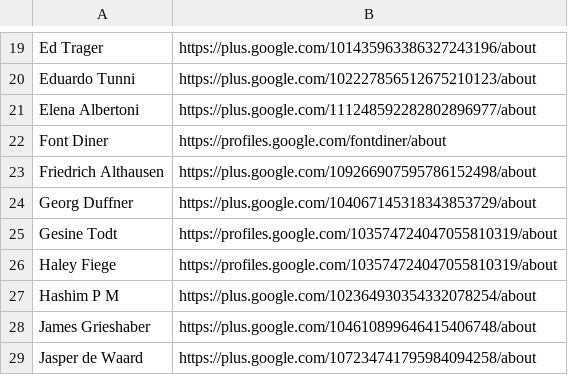
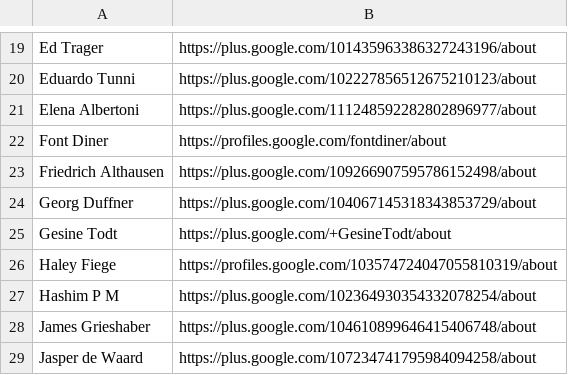
Before and after one commit to googlefonts/googlefontsdirectory-old, a CSV file: designers/profiles.csv, drawn as a sheet; only a part is shown, gaps mark what is left out.

Commit message:
Fixing Gesine Todt G+

```diff
--- a/designers/profiles.csv
+++ b/designers/profiles.csv
@@ -24,3 +24,3 @@ Friedrich Althausen,https://plus.google.com/109266907595786152498/about
 Georg Duffner,https://plus.google.com/104067145318343853729/about
-Gesine Todt,https://profiles.google.com/103574724047055810319/about
+Gesine Todt,https://plus.google.com/+GesineTodt/about
 Haley Fiege,https://profiles.google.com/103574724047055810319/about
```
